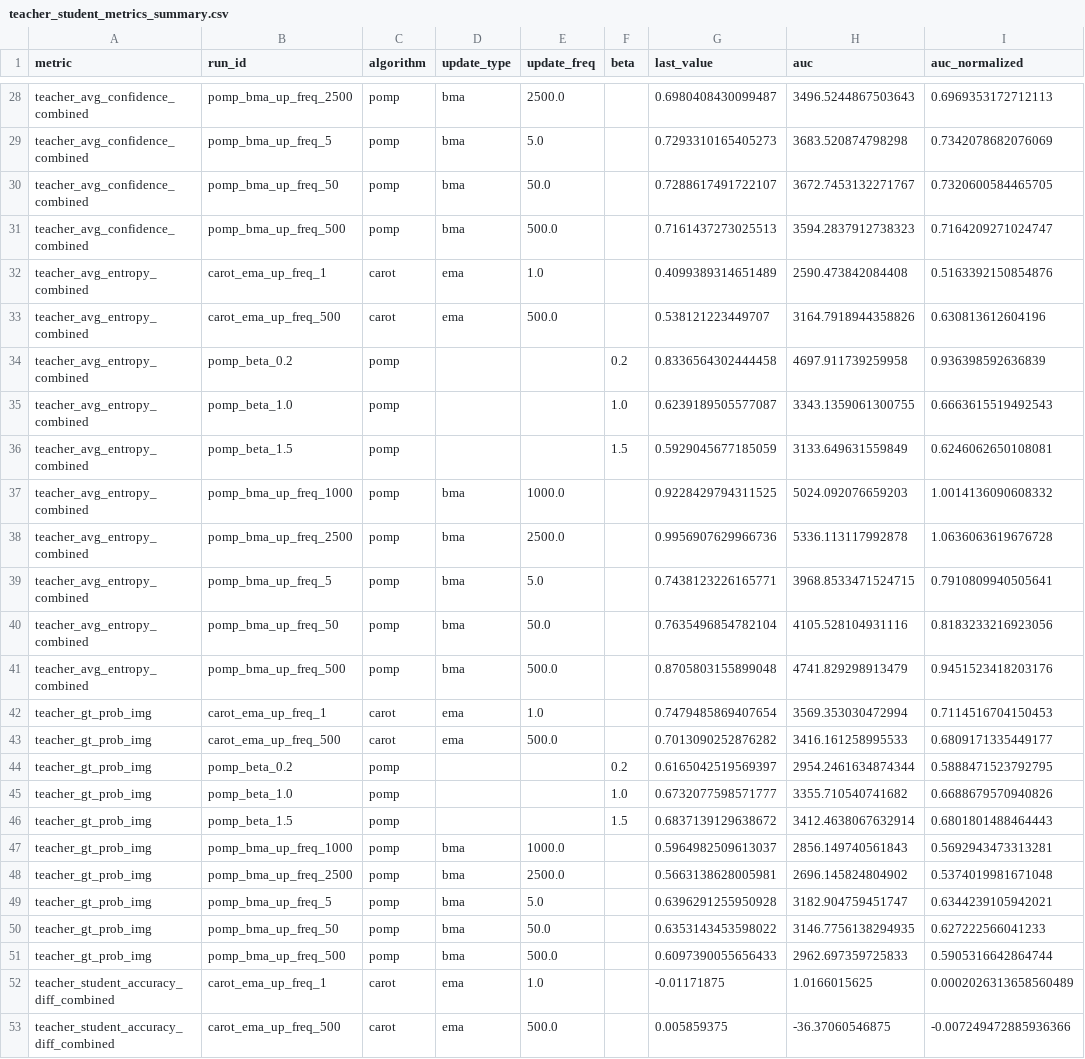
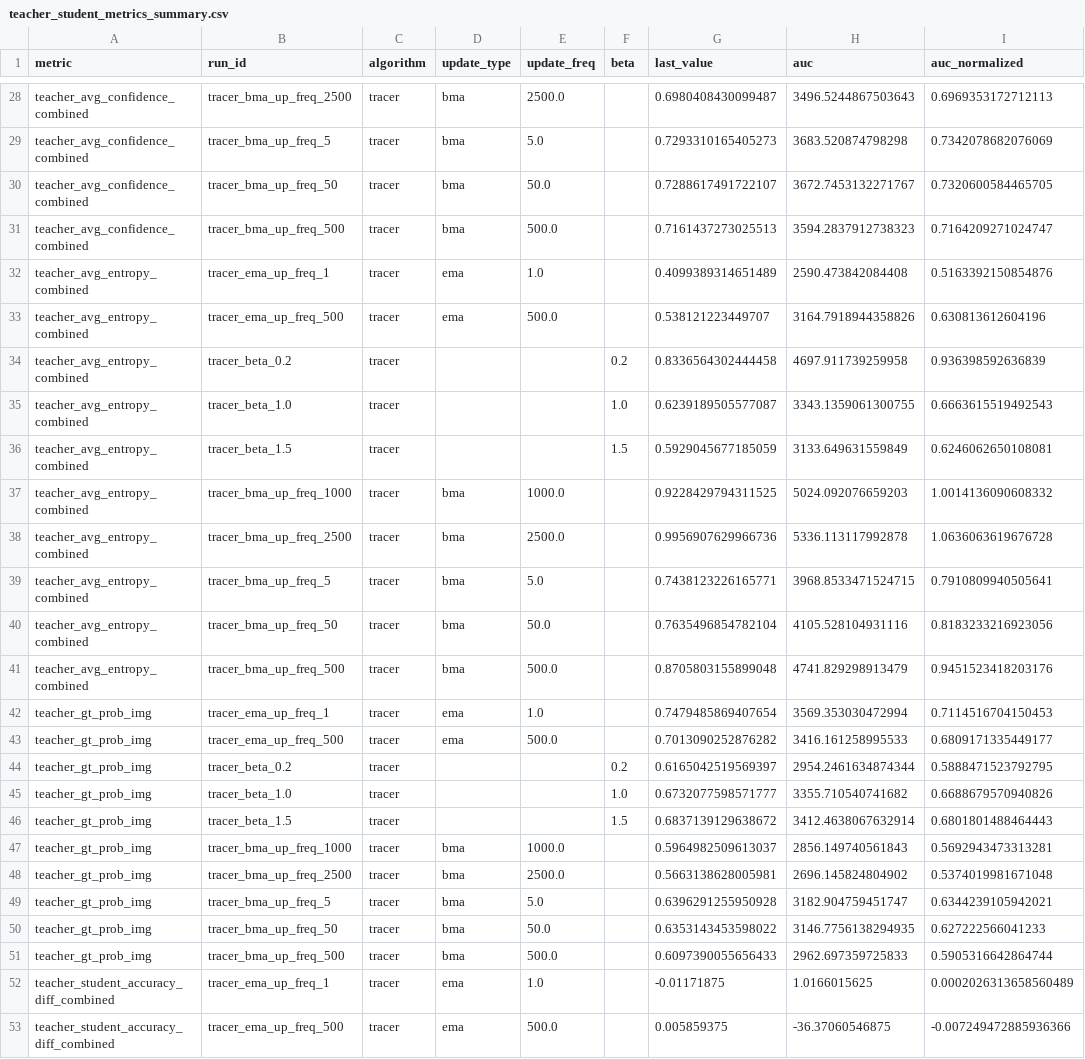
Before and after one commit to HesamAsad/TRACER, a CSV file: reproducibility/figures_ts/teacher_student_metrics_summary.csv, drawn as a sheet; only a part is shown, gaps mark what is left out; the diff covers the shown part only; the diff names each change by its address in the sheet, - before the commit and + after, or states it on an @@ line.

```diff
--- a/reproducibility/figures_ts/teacher_student_metrics_summary.csv
+++ b/reproducibility/figures_ts/teacher_student_metrics_summary.csv
-B28 (run_id): pomp_bma_up_freq_2500
+B28 (run_id): tracer_bma_up_freq_2500
-C28:C31 (algorithm): pomp
+C28:C31 (algorithm): tracer
-B29 (run_id): pomp_bma_up_freq_5
+B29 (run_id): tracer_bma_up_freq_5
-B30 (run_id): pomp_bma_up_freq_50
+B30 (run_id): tracer_bma_up_freq_50
-B31 (run_id): pomp_bma_up_freq_500
+B31 (run_id): tracer_bma_up_freq_500
-B32 (run_id): carot_ema_up_freq_1
+B32 (run_id): tracer_ema_up_freq_1
-C32:C33 (algorithm): carot
+C32:C33 (algorithm): tracer
-B33 (run_id): carot_ema_up_freq_500
+B33 (run_id): tracer_ema_up_freq_500
-B34 (run_id): pomp_beta_0.2
+B34 (run_id): tracer_beta_0.2
-C34:C41 (algorithm): pomp
+C34:C41 (algorithm): tracer
-B35 (run_id): pomp_beta_1.0
+B35 (run_id): tracer_beta_1.0
-B36 (run_id): pomp_beta_1.5
+B36 (run_id): tracer_beta_1.5
-B37 (run_id): pomp_bma_up_freq_1000
+B37 (run_id): tracer_bma_up_freq_1000
-B38 (run_id): pomp_bma_up_freq_2500
+B38 (run_id): tracer_bma_up_freq_2500
-B39 (run_id): pomp_bma_up_freq_5
+B39 (run_id): tracer_bma_up_freq_5
-B40 (run_id): pomp_bma_up_freq_50
+B40 (run_id): tracer_bma_up_freq_50
-B41 (run_id): pomp_bma_up_freq_500
+B41 (run_id): tracer_bma_up_freq_500
-B42 (run_id): carot_ema_up_freq_1
+B42 (run_id): tracer_ema_up_freq_1
-C42:C43 (algorithm): carot
+C42:C43 (algorithm): tracer
-B43 (run_id): carot_ema_up_freq_500
+B43 (run_id): tracer_ema_up_freq_500
-B44 (run_id): pomp_beta_0.2
+B44 (run_id): tracer_beta_0.2
-C44:C51 (algorithm): pomp
+C44:C51 (algorithm): tracer
-B45 (run_id): pomp_beta_1.0
+B45 (run_id): tracer_beta_1.0
-B46 (run_id): pomp_beta_1.5
+B46 (run_id): tracer_beta_1.5
-B47 (run_id): pomp_bma_up_freq_1000
+B47 (run_id): tracer_bma_up_freq_1000
-B48 (run_id): pomp_bma_up_freq_2500
+B48 (run_id): tracer_bma_up_freq_2500
-B49 (run_id): pomp_bma_up_freq_5
+B49 (run_id): tracer_bma_up_freq_5
-B50 (run_id): pomp_bma_up_freq_50
+B50 (run_id): tracer_bma_up_freq_50
-B51 (run_id): pomp_bma_up_freq_500
+B51 (run_id): tracer_bma_up_freq_500
-B52 (run_id): carot_ema_up_freq_1
+B52 (run_id): tracer_ema_up_freq_1
-C52:C53 (algorithm): carot
+C52:C53 (algorithm): tracer
-B53 (run_id): carot_ema_up_freq_500
+B53 (run_id): tracer_ema_up_freq_500
```
Also changed, not shown: 128 edited cells elsewhere in this file, reproducibility/beta_value_ablation.csv, reproducibility/bma_teacher_update_frequency_ablation.csv, 34 other files.
